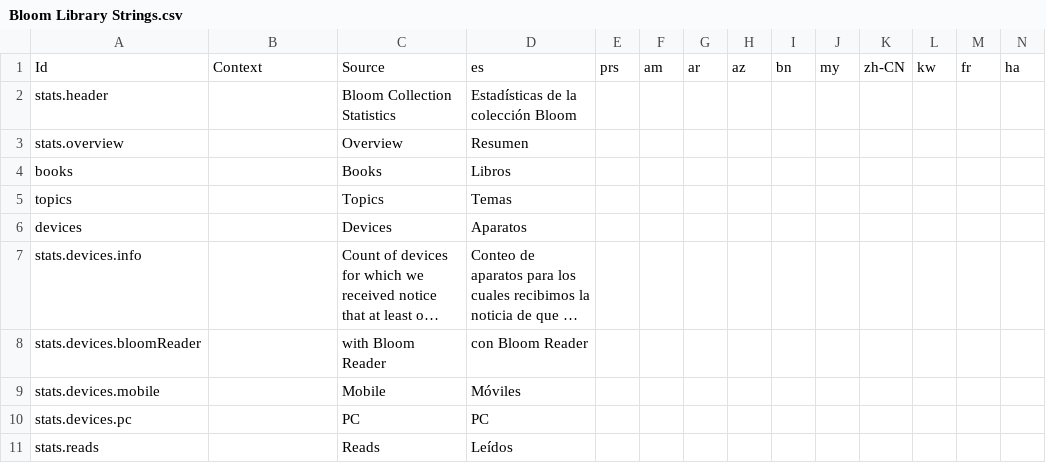
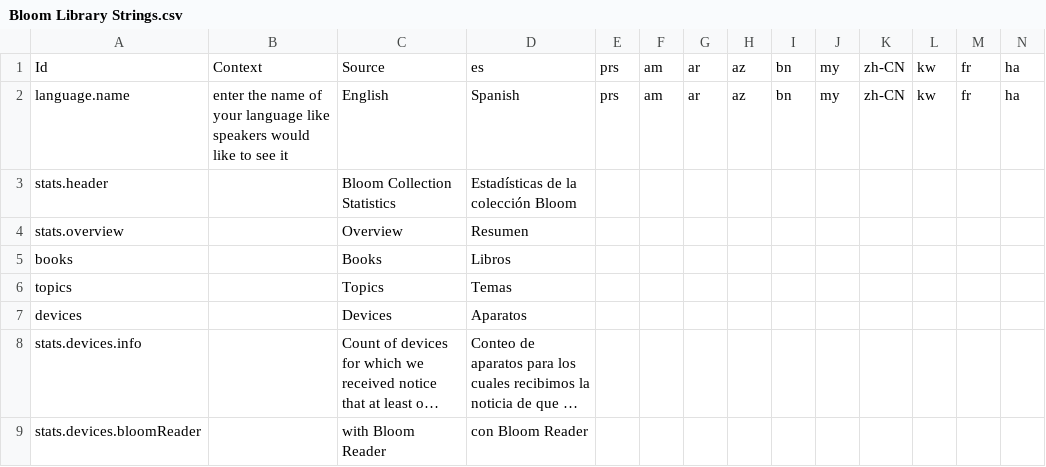
Before and after one commit to BloomBooks/BloomLibrary2, a CSV file: public/Bloom Library Strings.csv, drawn as a sheet; only a part is shown; the shorter side is filled out with more unchanged rows; long unchanged cells end in …; rows hold the shown columns only; the diff names each change by its address in the sheet, - before the commit and + after, or states it on an @@ line.

Commit message:
Now selecting the best language match from the browser's list

```diff
--- a/public/Bloom Library Strings.csv
+++ b/public/Bloom Library Strings.csv
+row 2: language.name | enter the name of your language like speakers would like to see it | English | Spanish | prs | am | ar | az | bn | my | zh-CN | kw | fr | ha
```
Also changed, not shown: 3 other files.
